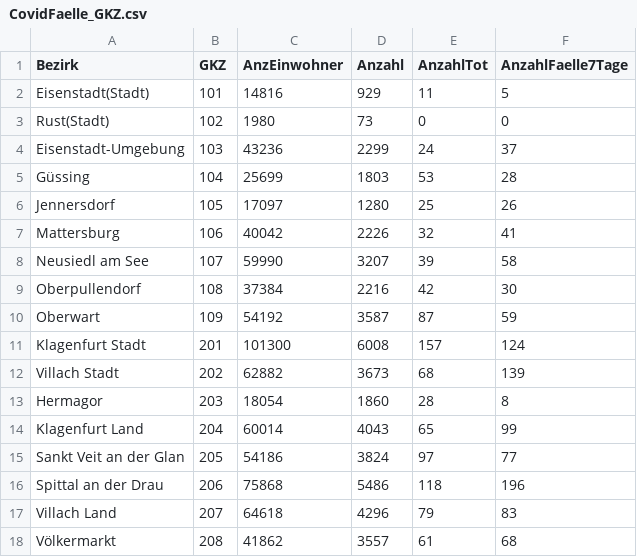
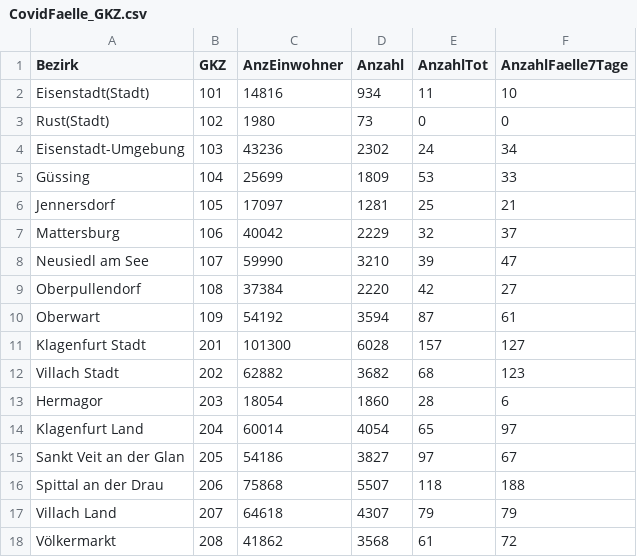
Before and after one commit to at062084/COVID-19-Austria, a CSV file: bmsgpk/data/ages/CovidFaelle_GKZ.csv, drawn as a sheet; only a part is shown; the diff covers the shown part only.

```diff
--- a/bmsgpk/data/ages/CovidFaelle_GKZ.csv
+++ b/bmsgpk/data/ages/CovidFaelle_GKZ.csv
@@ -1,18 +1,18 @@
 Bezirk;GKZ;AnzEinwohner;Anzahl;AnzahlTot;AnzahlFaelle7Tage
-Eisenstadt(Stadt);101;14816;929;11;5
+Eisenstadt(Stadt);101;14816;934;11;10
 Rust(Stadt);102;1980;73;0;0
-Eisenstadt-Umgebung;103;43236;2299;24;37
-Güssing;104;25699;1803;53;28
-Jennersdorf;105;17097;1280;25;26
-Mattersburg;106;40042;2226;32;41
-Neusiedl am See;107;59990;3207;39;58
-Oberpullendorf;108;37384;2216;42;30
-Oberwart;109;54192;3587;87;59
-Klagenfurt Stadt;201;101300;6008;157;124
-Villach Stadt;202;62882;3673;68;139
-Hermagor;203;18054;1860;28;8
-Klagenfurt Land;204;60014;4043;65;99
-Sankt Veit an der Glan;205;54186;3824;97;77
-Spittal an der Drau;206;75868;5486;118;196
-Villach Land;207;64618;4296;79;83
-Völkermarkt;208;41862;3557;61;68
+Eisenstadt-Umgebung;103;43236;2302;24;34
+Güssing;104;25699;1809;53;33
+Jennersdorf;105;17097;1281;25;21
+Mattersburg;106;40042;2229;32;37
+Neusiedl am See;107;59990;3210;39;47
+Oberpullendorf;108;37384;2220;42;27
+Oberwart;109;54192;3594;87;61
+Klagenfurt Stadt;201;101300;6028;157;127
+Villach Stadt;202;62882;3682;68;123
+Hermagor;203;18054;1860;28;6
+Klagenfurt Land;204;60014;4054;65;97
+Sankt Veit an der Glan;205;54186;3827;97;67
+Spittal an der Drau;206;75868;5507;118;188
+Villach Land;207;64618;4307;79;79
+Völkermarkt;208;41862;3568;61;72
```
Also changed, not shown: 159 edited cells elsewhere in this file, bmsgpk/data/COVID-19-austria.csv, bmsgpk/data/ages/CovidFaelle_Timeline.csv, 14 other files.
